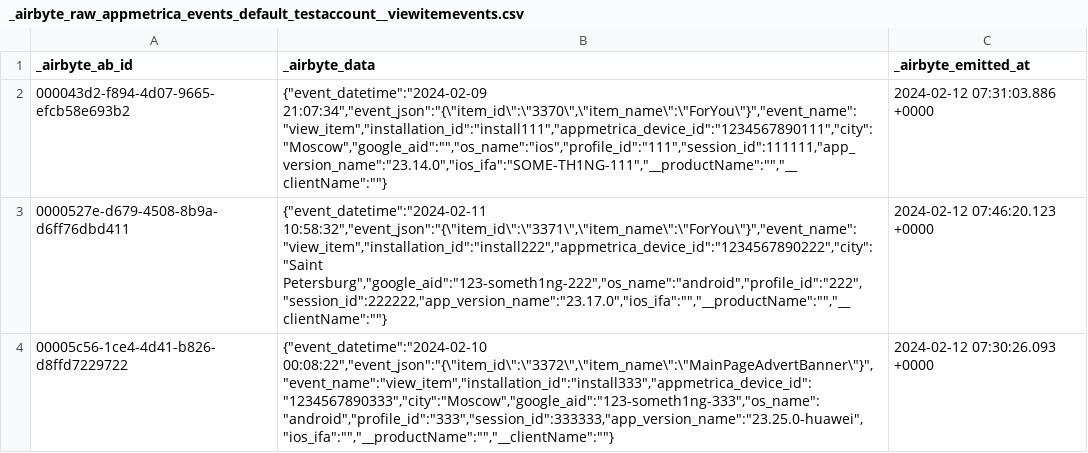
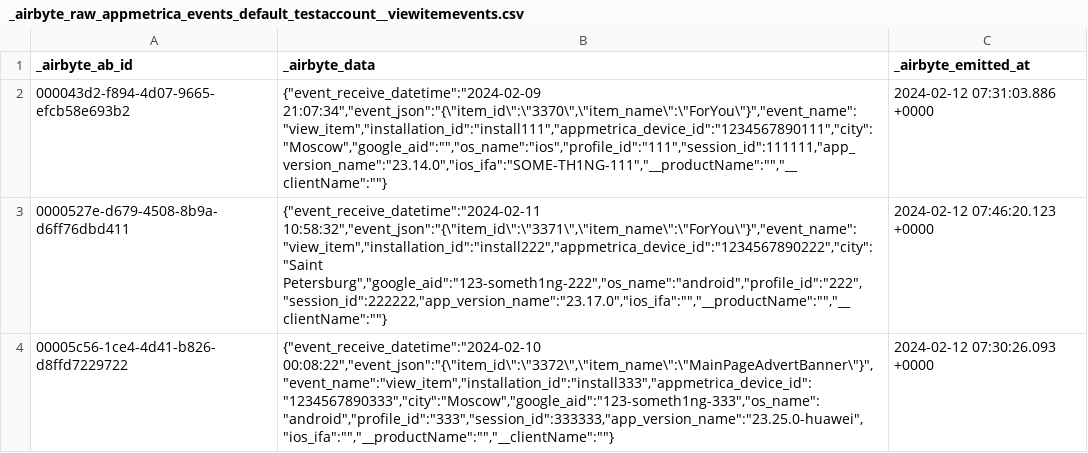
Before and after one commit to adventum/dbt-etlcraft, a CSV file: integration_tests/seeds/_airbyte_raw_appmetrica_events_default_testaccount__viewitemevents.csv, drawn as a sheet.

```diff
--- a/integration_tests/seeds/_airbyte_raw_appmetrica_events_default_testaccount__viewitemevents.csv
+++ b/integration_tests/seeds/_airbyte_raw_appmetrica_events_default_testaccount__viewitemevents.csv
@@ -1,4 +1,4 @@
 "_airbyte_ab_id","_airbyte_data","_airbyte_emitted_at"
-"000043d2-f894-4d07-9665-efcb58e693b2","{""event_datetime"":""2024-02-09 21:07:34"",""event_json"":""{\""item_id\"":\""3370\"",\""item_name\"":\""ForYou\""}"",""event_name"":""view_item"",""installation_id"":""install111"",""appmetrica_device_id"":""1234567890111"",""city"":""Moscow"",""google_aid"":"""",""os_name"":""ios"",""profile_id"":""111"",""session_id"":111111,""app_version_name"":""23.14.0"",""ios_ifa"":""SOME-TH1NG-111"",""__productName"":"""",""__clientName"":""""}","2024-02-12 07:31:03.886 +0000"
-"0000527e-d679-4508-8b9a-d6ff76dbd411","{""event_datetime"":""2024-02-11 10:58:32"",""event_json"":""{\""item_id\"":\""3371\"",\""item_name\"":\""ForYou\""}"",""event_name"":""view_item"",""installation_id"":""install222"",""appmetrica_device_id"":""1234567890222"",""city"":""Saint Petersburg"",""google_aid"":""123-someth1ng-222"",""os_name"":""android"",""profile_id"":""222"",""session_id"":222222,""app_version_name"":""23.17.0"",""ios_ifa"":"""",""__productName"":"""",""__clientName"":""""}","2024-02-12 07:46:20.123 +0000"
-"00005c56-1ce4-4d41-b826-d8ffd7229722","{""event_datetime"":""2024-02-10 00:08:22"",""event_json"":""{\""item_id\"":\""3372\"",\""item_name\"":\""MainPageAdvertBanner\""}"",""event_name"":""view_item"",""installation_id"":""install333"",""appmetrica_device_id"":""1234567890333"",""city"":""Moscow"",""google_aid"":""123-someth1ng-333"",""os_name"":""android"",""profile_id"":""333"",""session_id"":333333,""app_version_name"":""23.25.0-huawei"",""ios_ifa"":"""",""__productName"":"""",""__clientName"":""""}","2024-02-12 07:30:26.093 +0000"
+"000043d2-f894-4d07-9665-efcb58e693b2","{""event_receive_datetime"":""2024-02-09 21:07:34"",""event_json"":""{\""item_id\"":\""3370\"",\""item_name\"":\""ForYou\""}"",""event_name"":""view_item"",""installation_id"":""install111"",""appmetrica_device_id"":""1234567890111"",""city"":""Moscow"",""google_aid"":"""",""os_name"":""ios"",""profile_id"":""111"",""session_id"":111111,""app_version_name"":""23.14.0"",""ios_ifa"":""SOME-TH1NG-111"",""__productName"":"""",""__clientName"":""""}","2024-02-12 07:31:03.886 +0000"
+"0000527e-d679-4508-8b9a-d6ff76dbd411","{""event_receive_datetime"":""2024-02-11 10:58:32"",""event_json"":""{\""item_id\"":\""3371\"",\""item_name\"":\""ForYou\""}"",""event_name"":""view_item"",""installation_id"":""install222"",""appmetrica_device_id"":""1234567890222"",""city"":""Saint Petersburg"",""google_aid"":""123-someth1ng-222"",""os_name"":""android"",""profile_id"":""222"",""session_id"":222222,""app_version_name"":""23.17.0"",""ios_ifa"":"""",""__productName"":"""",""__clientName"":""""}","2024-02-12 07:46:20.123 +0000"
+"00005c56-1ce4-4d41-b826-d8ffd7229722","{""event_receive_datetime"":""2024-02-10 00:08:22"",""event_json"":""{\""item_id\"":\""3372\"",\""item_name\"":\""MainPageAdvertBanner\""}"",""event_name"":""view_item"",""installation_id"":""install333"",""appmetrica_device_id"":""1234567890333"",""city"":""Moscow"",""google_aid"":""123-someth1ng-333"",""os_name"":""android"",""profile_id"":""333"",""session_id"":333333,""app_version_name"":""23.25.0-huawei"",""ios_ifa"":"""",""__productName"":"""",""__clientName"":""""}","2024-02-12 07:30:26.093 +0000"
```
Also changed, not shown: integration_tests/seeds/_airbyte_raw_appmetrica_events_default_testaccount_deeplinks.csv, integration_tests/seeds/_airbyte_raw_appmetrica_events_default_testaccount_events.csv, 34 other files.
